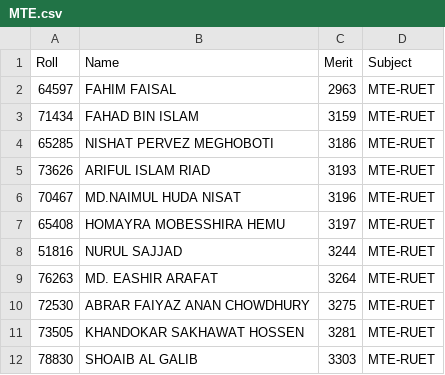
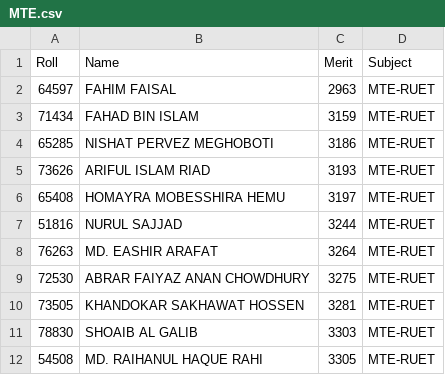
Before and after one commit to abrar-nazib/ckruetanalysis, a CSV file: MTE.csv, drawn as a sheet; only a part is shown; the shorter side is filled out with more unchanged rows; the diff covers the shown part only.

```diff
--- a/MTE.csv
+++ b/MTE.csv
@@ -5,3 +5,2 @@ Roll,Name,Merit,Subject
 73626,ARIFUL ISLAM RIAD,3193,MTE-RUET
-70467,MD.NAIMUL HUDA NISAT,3196,MTE-RUET
 65408,HOMAYRA MOBESSHIRA HEMU,3197,MTE-RUET
```
Also changed, not shown: 17 added rows and 16 removed rows elsewhere in this file, 6 other files.
